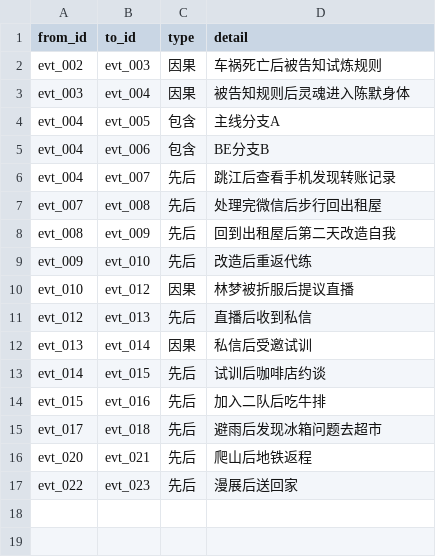
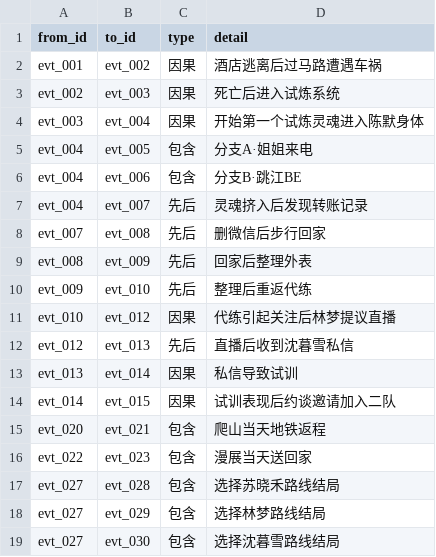
Before and after one commit to CrazyJinn/OtheredGlass, a CSV file: 01_叙事数据/csv/edges_evt_relation.csv, drawn as a sheet.

```diff
--- a/01_叙事数据/csv/edges_evt_relation.csv
+++ b/01_叙事数据/csv/edges_evt_relation.csv
@@ -1,17 +1,19 @@
 from_id,to_id,type,detail
-evt_002,evt_003,因果,车祸死亡后被告知试炼规则
-evt_003,evt_004,因果,被告知规则后灵魂进入陈默身体
-evt_004,evt_005,包含,主线分支A
-evt_004,evt_006,包含,BE分支B
-evt_004,evt_007,先后,跳江后查看手机发现转账记录
-evt_007,evt_008,先后,处理完微信后步行回出租屋
-evt_008,evt_009,先后,回到出租屋后第二天改造自我
-evt_009,evt_010,先后,改造后重返代练
-evt_010,evt_012,因果,林梦被折服后提议直播
-evt_012,evt_013,先后,直播后收到私信
-evt_013,evt_014,因果,私信后受邀试训
-evt_014,evt_015,先后,试训后咖啡店约谈
-evt_015,evt_016,先后,加入二队后吃牛排
-evt_017,evt_018,先后,避雨后发现冰箱问题去超市
-evt_020,evt_021,先后,爬山后地铁返程
-evt_022,evt_023,先后,漫展后送回家
+evt_001,evt_002,因果,酒店逃离后过马路遭遇车祸
+evt_002,evt_003,因果,死亡后进入试炼系统
+evt_003,evt_004,因果,开始第一个试炼灵魂进入陈默身体
+evt_004,evt_005,包含,分支A·姐姐来电
+evt_004,evt_006,包含,分支B·跳江BE
+evt_004,evt_007,先后,灵魂挤入后发现转账记录
+evt_007,evt_008,先后,删微信后步行回家
+evt_008,evt_009,先后,回家后整理外表
+evt_009,evt_010,先后,整理后重返代练
+evt_010,evt_012,因果,代练引起关注后林梦提议直播
+evt_012,evt_013,先后,直播后收到沈暮雪私信
+evt_013,evt_014,因果,私信导致试训
+evt_014,evt_015,因果,试训表现后约谈邀请加入二队
+evt_020,evt_021,包含,爬山当天地铁返程
+evt_022,evt_023,包含,漫展当天送回家
+evt_027,evt_028,包含,选择苏晓禾路线结局
+evt_027,evt_029,包含,选择林梦路线结局
+evt_027,evt_030,包含,选择沈暮雪路线结局
```
Also changed, not shown: 01_叙事数据/csv/edges_involved.csv, 01_叙事数据/csv/edges_link.csv, 34 other files.
